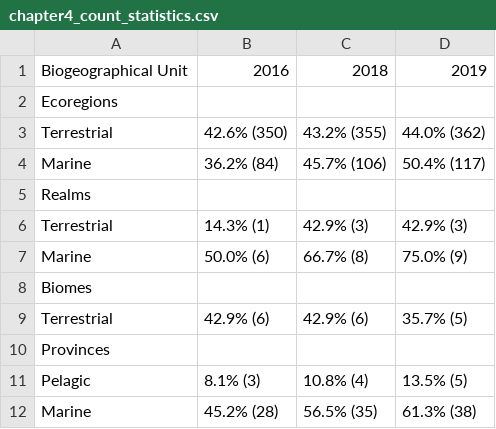
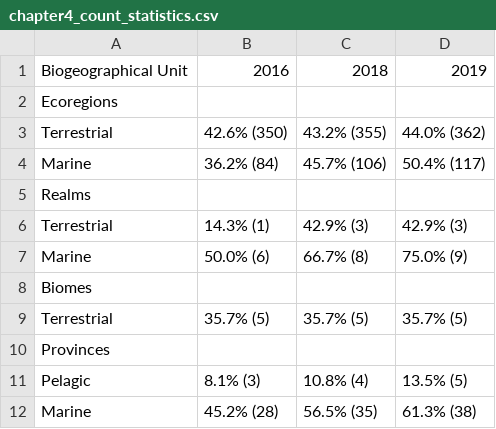
Before and after one commit to unepwcmc/pp-live-report, a CSV file: lib/data/file/chapter4_count_statistics.csv, drawn as a sheet.

Commit message:
update ch4 stats

```diff
--- a/lib/data/file/chapter4_count_statistics.csv
+++ b/lib/data/file/chapter4_count_statistics.csv
@@ -8,3 +8,3 @@ Marine,50.0% (6),66.7% (8),75.0% (9)
 Biomes,,,
-Terrestrial,42.9% (6),42.9% (6),35.7% (5)
+Terrestrial,35.7% (5),35.7% (5),35.7% (5)
 Provinces,,,
```
